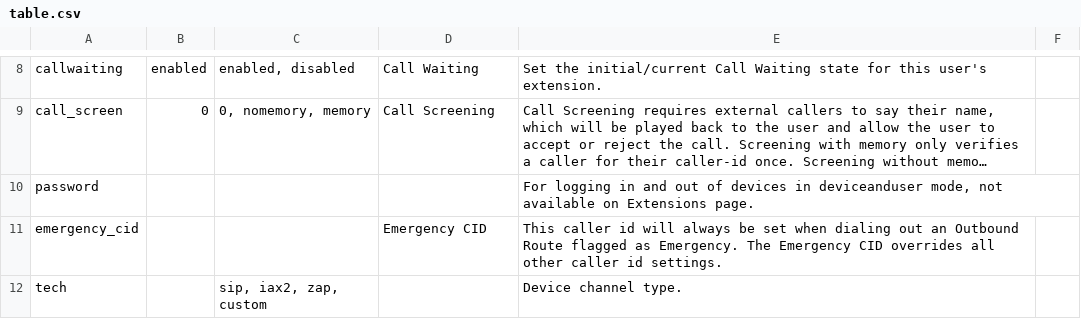
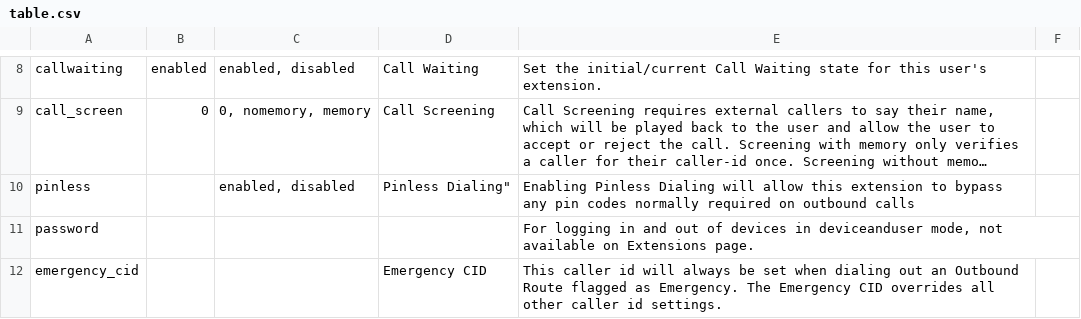
Before and after one commit to FreePBX/bulkhandler, a CSV file: table.csv, drawn as a sheet; only a part is shown, gaps mark what is left out; the shorter side is filled out with more unchanged rows; long unchanged cells end in …; the diff names each change by its address in the sheet, - before the commit and + after, or states it on an @@ line.

```diff
--- a/table.csv
+++ b/table.csv
+row 10: pinless |  | enabled, disabled | Pinless Dialing" | Enabling Pinless Dialing will allow this extension to bypass any pin codes normally required on outbound calls
```
Also changed, not shown: i18n/sv_SE/LC_MESSAGES/table.csv, template.csv, 2 other files.
